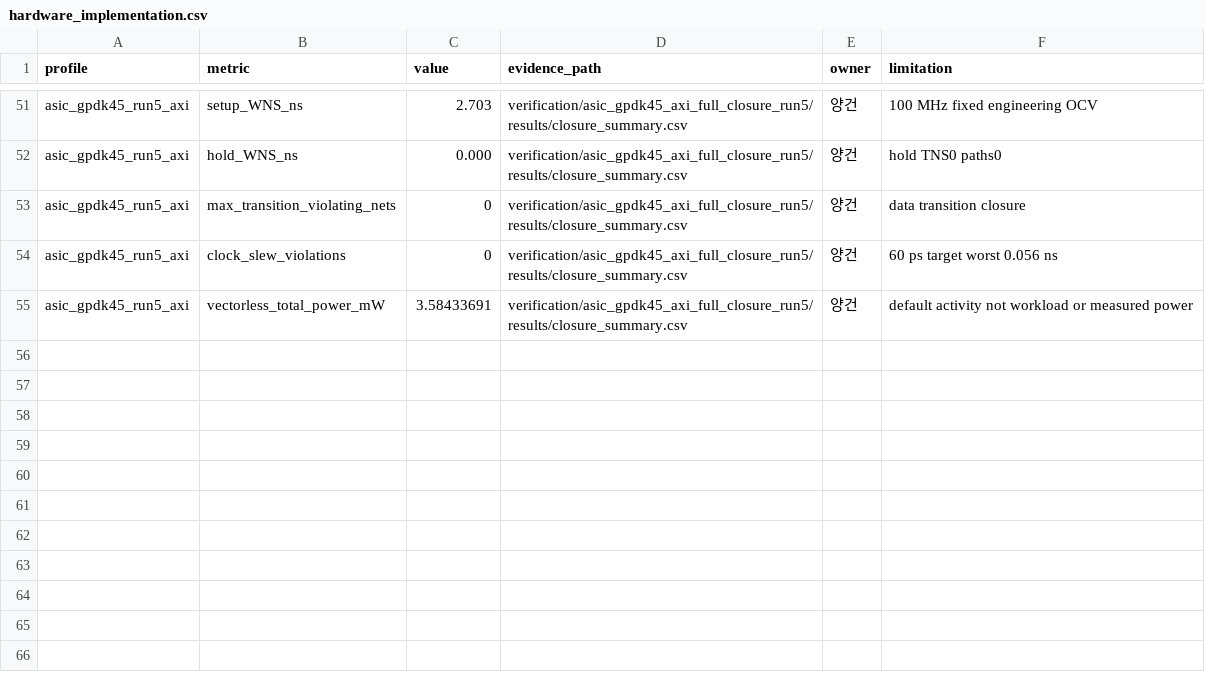
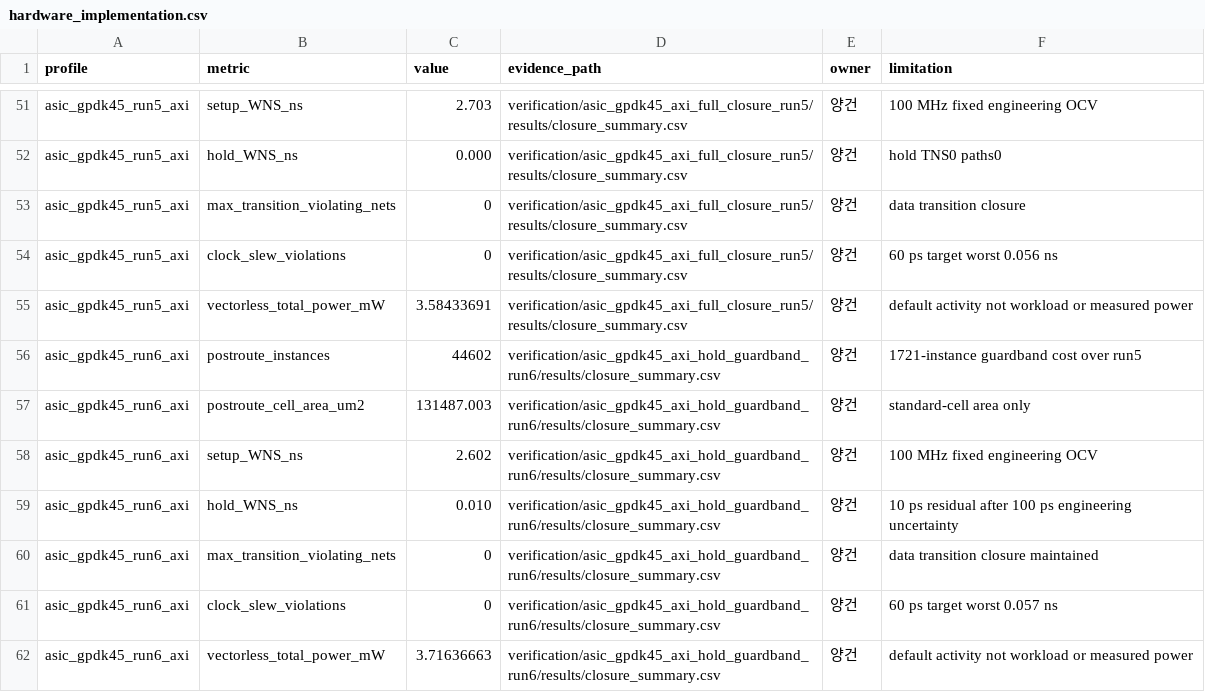
Before and after one commit to Sheep-gun/SNN-ECG-Streaming-4-Class-Classifier, a CSV file: tables/hardware_implementation.csv, drawn as a sheet; only a part is shown, gaps mark what is left out; the diff names each change by its address in the sheet, - before the commit and + after, or states it on an @@ line.

```diff
--- a/tables/hardware_implementation.csv
+++ b/tables/hardware_implementation.csv
+row 56: asic_gpdk45_run6_axi | postroute_instances | 44602 | verification/asic_gpdk45_axi_hold_guardband_run6/results/closure_summary.csv | 양건 | 1721-instance guardband cost over run5
+row 57: asic_gpdk45_run6_axi | postroute_cell_area_um2 | 131487.003 | verification/asic_gpdk45_axi_hold_guardband_run6/results/closure_summary.csv | 양건 | standard-cell area only
+row 58: asic_gpdk45_run6_axi | setup_WNS_ns | 2.602 | verification/asic_gpdk45_axi_hold_guardband_run6/results/closure_summary.csv | 양건 | 100 MHz fixed engineering OCV
+row 59: asic_gpdk45_run6_axi | hold_WNS_ns | 0.010 | verification/asic_gpdk45_axi_hold_guardband_run6/results/closure_summary.csv | 양건 | 10 ps residual after 100 ps engineering uncertainty
+row 60: asic_gpdk45_run6_axi | max_transition_violating_nets | 0 | verification/asic_gpdk45_axi_hold_guardband_run6/results/closure_summary.csv | 양건 | data transition closure maintained
+row 61: asic_gpdk45_run6_axi | clock_slew_violations | 0 | verification/asic_gpdk45_axi_hold_guardband_run6/results/closure_summary.csv | 양건 | 60 ps target worst 0.057 ns
+row 62: asic_gpdk45_run6_axi | vectorless_total_power_mW | 3.71636663 | verification/asic_gpdk45_axi_hold_guardband_run6/results/closure_summary.csv | 양건 | default activity not workload or measured power
```
Also changed, not shown: project_registry/artifact_manifest.csv, project_registry/claim_registry.csv, 27 other files.
